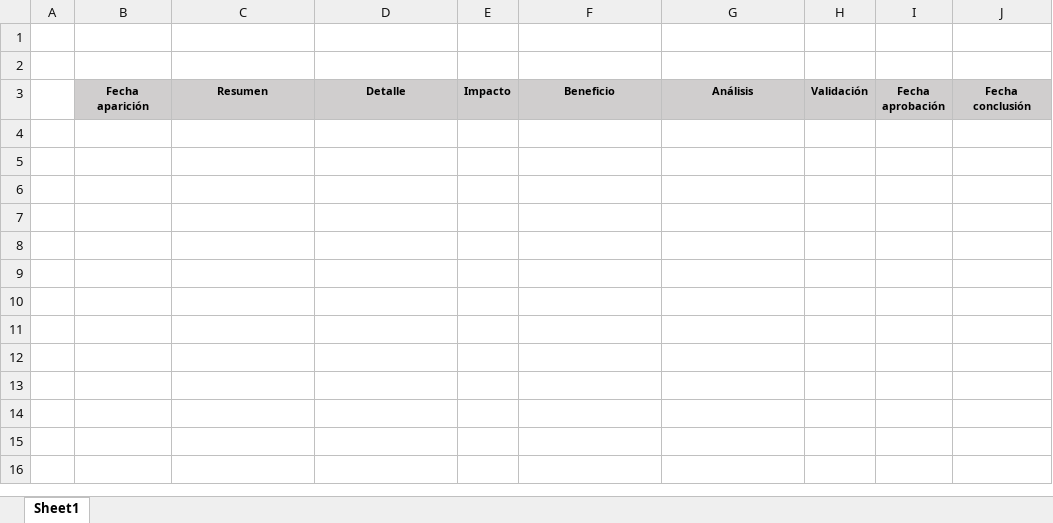
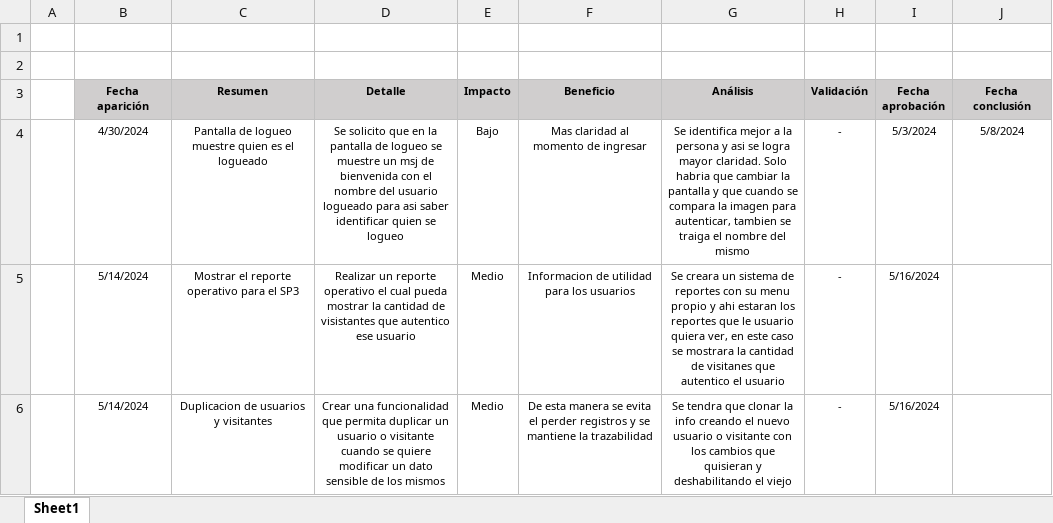
Before and after one commit to LautyLombardi/TrabajoPracticoPrincipal, an Excel workbook: Documentos/Planilla de cambios (6+1 Software).xlsx, sheet Sheet1, drawn as a sheet; values as stored, in another font and other column widths than the file's, no borders; the diff names each change by its address in the sheet, - before the commit and + after, or states it on an @@ line.

```diff
--- a/Documentos/Planilla de cambios (6+1 Software).xlsx (sheet Sheet1)
+++ b/Documentos/Planilla de cambios (6+1 Software).xlsx (sheet Sheet1)
+row 4:  | 4/30/2024 | Pantalla de logueo muestre quien es el logueado | Se solicito que en la pantalla de logueo se muestre un msj de bienvenida con el nombre del usuario logueado para asi saber identificar quien se logueo | Bajo | Mas claridad al momento de ingresar | Se identifica mejor a la persona y asi se logra mayor claridad. Solo habria que cambiar la pantalla y que cuando se compara la imagen para autenticar, tambien se traiga el nombre del mismo | - | 5/3/2024 | 5/8/2024
+row 5:  | 5/14/2024 | Mostrar el reporte operativo para el SP3 | Realizar un reporte operativo el cual pueda mostrar la cantidad de visistantes que autentico ese usuario | Medio | Informacion de utilidad para los usuarios | Se creara un sistema de reportes con su menu propio y ahi estaran los reportes que le usuario quiera ver, en este caso se mostrara la cantidad de visitanes que autentico el usuario | - | 5/16/2024
+row 6:  | 5/14/2024 | Duplicacion de usuarios y visitantes | Crear una funcionalidad que permita duplicar un usuario o visitante cuando se quiere modificar un dato sensible de los mismos | Medio | De esta manera se evita el perder registros y se mantiene la trazabilidad | Se tendra que clonar la info creando el nuevo usuario o visitante con los cambios que quisieran y deshabilitando el viejo | - | 5/16/2024
```
Also changed, not shown: Documentos/Planilla e Indicadores de Riesgos (6+1 Software).xlsx, Documentos/Tiempos x Recurso x Sprint (6+1 Software).xlsx, 3 other files.
